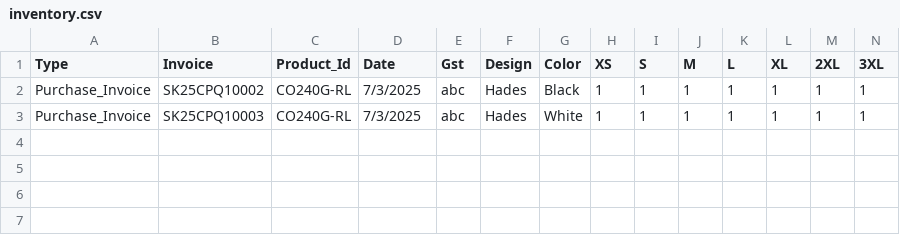
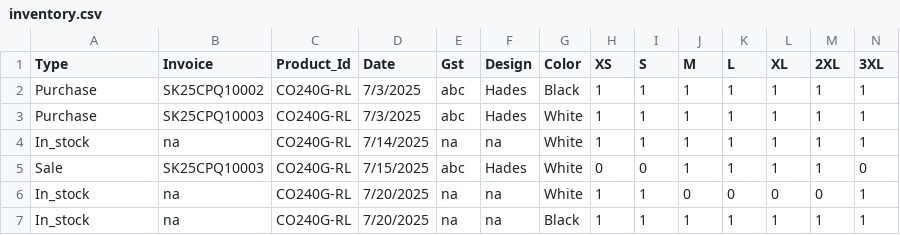
Before and after one commit to ImMnan/invoice_inventory, a CSV file: Data/inventory.csv, drawn as a sheet; only a part is shown; rows hold the shown columns only; the diff names each change by its address in the sheet, - before the commit and + after, or states it on an @@ line.

```diff
--- a/Data/inventory.csv
+++ b/Data/inventory.csv
-A2:A3 (Type): Purchase_Invoice
+A2:A3 (Type): Purchase
+row 4: In_stock | na | CO240G-RL | 7/14/2025 | na | na | White | 1 | 1 | 1 | 1 | 1 | 1 | 1
+row 5: Sale | SK25CPQ10003 | CO240G-RL | 7/15/2025 | abc | Hades | White | 0 | 0 | 1 | 1 | 1 | 1 | 0
+row 6: In_stock | na | CO240G-RL | 7/20/2025 | na | na | White | 1 | 1 | 0 | 0 | 0 | 0 | 1
+row 7: In_stock | na | CO240G-RL | 7/20/2025 | na | na | Black | 1 | 1 | 1 | 1 | 1 | 1 | 1
```
Also changed, not shown: 1 other file.
